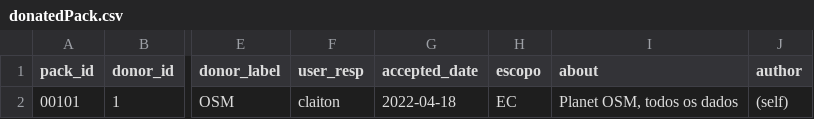
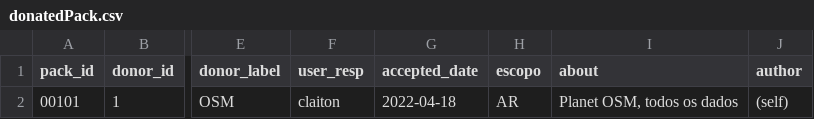
Before and after one commit to digital-guard/preserv-AR, a CSV file: data/donatedPack.csv, drawn as a sheet; only a part is shown, gaps mark what is left out; the diff names each change by its address in the sheet, - before the commit and + after, or states it on an @@ line.

Commit message:
Corrige escopo. digital-guard/preserv#103

```diff
--- a/data/donatedPack.csv
+++ b/data/donatedPack.csv
-H2 (escopo): EC
+H2 (escopo): AR
```
